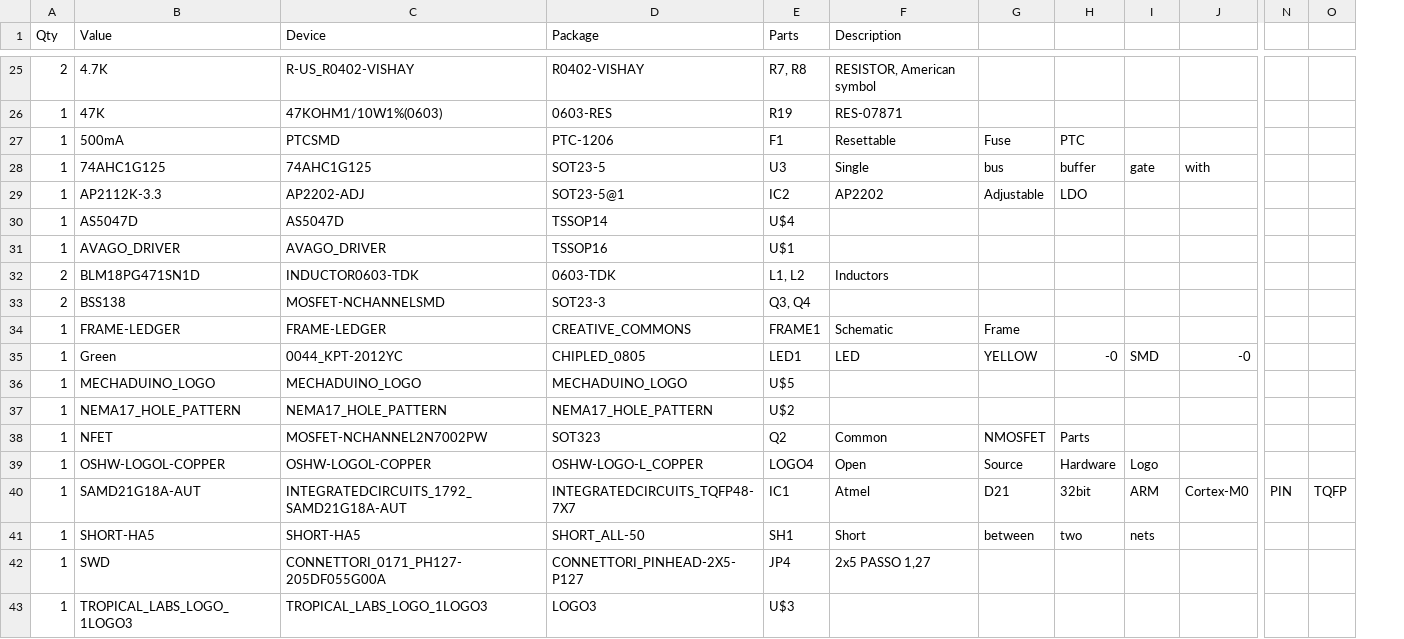
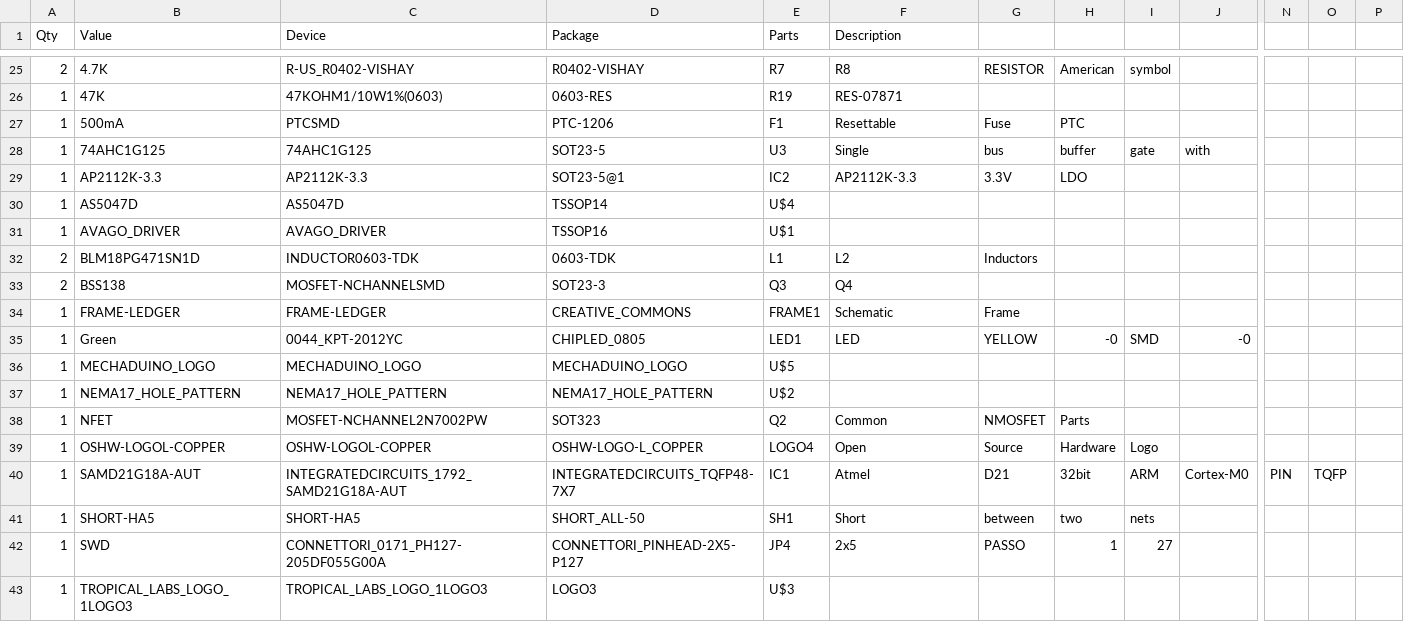
Before and after one commit to jcchurch13/Mechaduino-Hardware, a CSV file: BOM/Mechaduino01_BOM.csv, drawn as a sheet; only a part is shown, gaps mark what is left out; addresses are those after the commit; the diff covers the shown part only; the diff names each change by its address in the sheet, - before the commit and + after, or states it on an @@ line.

```diff
--- a/BOM/Mechaduino01_BOM.csv
+++ b/BOM/Mechaduino01_BOM.csv
+column O, row 40: TQFP
-E25 (Parts): R7, R8
+E25 (Parts): R7
-F25 (Description): RESISTOR, American symbol
+F25 (Description): R8
-G25: (empty)
+G25: RESISTOR
-H25: (empty)
+H25: American
-I25: (empty)
+I25: symbol
-C29 (Device): AP2202-ADJ
+C29 (Device): AP2112K-3.3
-F29 (Description): AP2202
+F29 (Description): AP2112K-3.3
-G29: Adjustable
+G29: 3.3V
-E32 (Parts): L1, L2
+E32 (Parts): L1
-F32 (Description): Inductors
+F32 (Description): L2
-G32: (empty)
+G32: Inductors
-E33 (Parts): Q3, Q4
+E33 (Parts): Q3
-F33 (Description): (empty)
+F33 (Description): Q4
-P40: TQFP
+P40: (empty)
-F42 (Description): 2x5 PASSO 1,27
+F42 (Description): 2x5
-G42: (empty)
+G42: PASSO
-H42: (empty)
+H42: 1
-I42: (empty)
+I42: 27
```
Also changed, not shown: 1 added row, 1 removed row and 56 edited cells elsewhere in this file, 2 other files.
